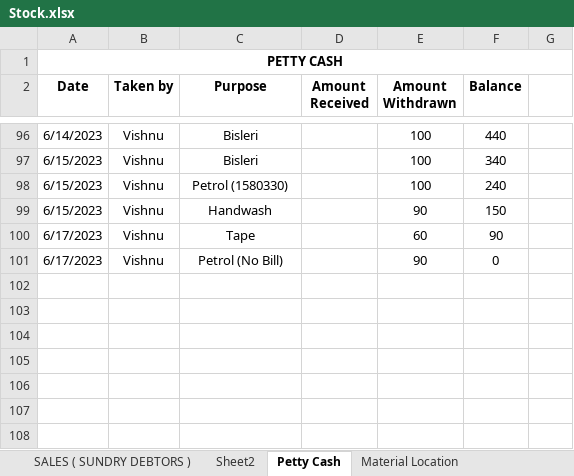
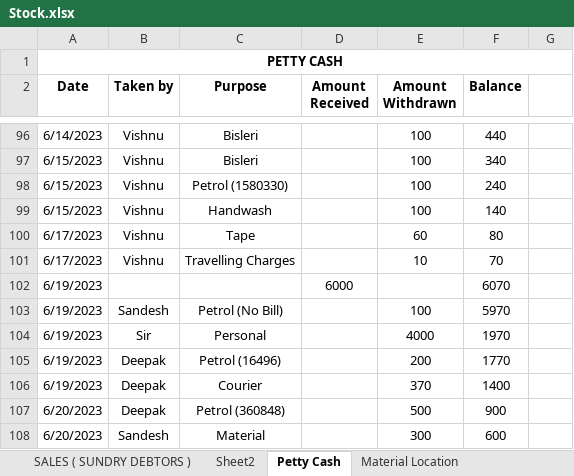
Before and after one commit to JPTechatronics/J-P-Techatronics-2023-2024, an Excel workbook: Stock.xlsx, sheet Petty Cash, drawn as a sheet; only a part is shown, gaps mark what is left out; values as stored, in another font and other column widths than the file's, no borders; the diff names each change by its address in the sheet, - before the commit and + after, or states it on an @@ line.

```diff
--- a/Stock.xlsx (sheet Petty Cash)
+++ b/Stock.xlsx (sheet Petty Cash)
-E99 (Amount Withdrawn): 90
+E99 (Amount Withdrawn): 100
-F99 (Balance): 150
+F99 (Balance): 140
-F100 (Balance): 90
+F100 (Balance): 80
-C101 (Purpose): Petrol (No Bill)
+C101 (Purpose): Travelling Charges
-E101 (Amount Withdrawn): 90
+E101 (Amount Withdrawn): 10
-F101 (Balance): 0
+F101 (Balance): 70
+row 102: 6/19/2023 |  |  | 6000 |  | 6070
+row 103: 6/19/2023 | Sandesh | Petrol (No Bill) |  | 100 | 5970
+row 104: 6/19/2023 | Sir | Personal |  | 4000 | 1970
+row 105: 6/19/2023 | Deepak | Petrol (16496) |  | 200 | 1770
+row 106: 6/19/2023 | Deepak | Courier |  | 370 | 1400
+row 107: 6/20/2023 | Deepak | Petrol (360848) |  | 500 | 900
+row 108: 6/20/2023 | Sandesh | Material |  | 300 | 600
```
Also changed, not shown: sheet PURCHASE ( SUNDRY CREDITOR ), sheet STOCK DETAILS, sheet SALES ( SUNDRY DEBTORS ), sheet Material Location, Attendance.xlsx, Outstandings.xlsx, 1 other file.
